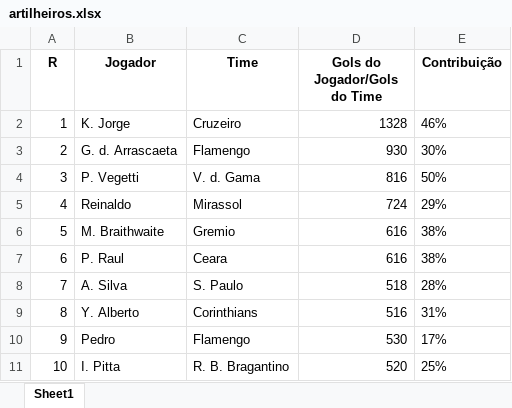
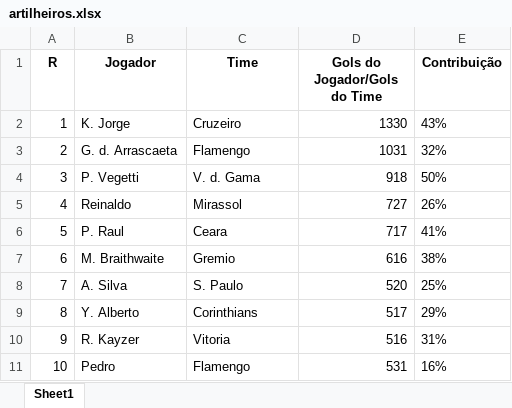
Before and after one commit to Wenes11/Projeto-FutScore-Analytics, an Excel workbook: data/artilheiros.xlsx, sheet Sheet1, drawn as a sheet; values as stored, in another font and other column widths than the file's, no borders; the diff names each change by its address in the sheet, - before the commit and + after, or states it on an @@ line.

```diff
--- a/data/artilheiros.xlsx (sheet Sheet1)
+++ b/data/artilheiros.xlsx (sheet Sheet1)
-D2 (Gols do Jogador/Gols do Time): 1328
+D2 (Gols do Jogador/Gols do Time): 1330
-E2 (Contribuição): 46%
+E2 (Contribuição): 43%
-D3 (Gols do Jogador/Gols do Time): 930
+D3 (Gols do Jogador/Gols do Time): 1031
-E3 (Contribuição): 30%
+E3 (Contribuição): 32%
-D4 (Gols do Jogador/Gols do Time): 816
+D4 (Gols do Jogador/Gols do Time): 918
-D5 (Gols do Jogador/Gols do Time): 724
+D5 (Gols do Jogador/Gols do Time): 727
-E5 (Contribuição): 29%
+E5 (Contribuição): 26%
-B6 (Jogador): M. Braithwaite
+B6 (Jogador): P. Raul
-C6 (Time): Gremio
+C6 (Time): Ceara
-D6 (Gols do Jogador/Gols do Time): 616
+D6 (Gols do Jogador/Gols do Time): 717
-E6 (Contribuição): 38%
+E6 (Contribuição): 41%
-B7 (Jogador): P. Raul
+B7 (Jogador): M. Braithwaite
-C7 (Time): Ceara
+C7 (Time): Gremio
-D8 (Gols do Jogador/Gols do Time): 518
+D8 (Gols do Jogador/Gols do Time): 520
-E8 (Contribuição): 28%
+E8 (Contribuição): 25%
-D9 (Gols do Jogador/Gols do Time): 516
+D9 (Gols do Jogador/Gols do Time): 517
-E9 (Contribuição): 31%
+E9 (Contribuição): 29%
-B10 (Jogador): Pedro
+B10 (Jogador): R. Kayzer
-C10 (Time): Flamengo
+C10 (Time): Vitoria
-D10 (Gols do Jogador/Gols do Time): 530
+D10 (Gols do Jogador/Gols do Time): 516
-E10 (Contribuição): 17%
+E10 (Contribuição): 31%
-B11 (Jogador): I. Pitta
+B11 (Jogador): Pedro
-C11 (Time): R. B. Bragantino
+C11 (Time): Flamengo
-D11 (Gols do Jogador/Gols do Time): 520
+D11 (Gols do Jogador/Gols do Time): 531
-E11 (Contribuição): 25%
+E11 (Contribuição): 16%
```
Also changed, not shown: data/Dados_Brasileirao.xlsx, data/assistencia_por_jogo.xlsx, 5 other files.
